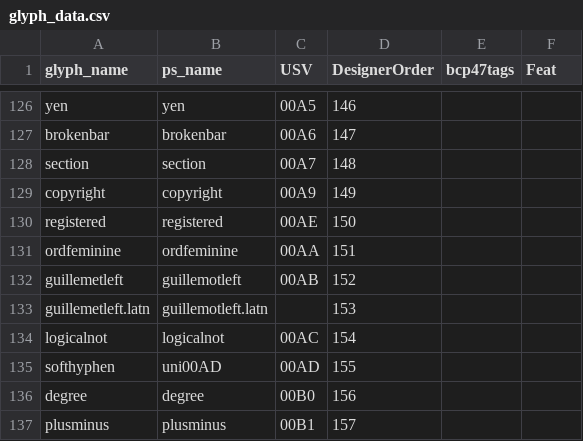
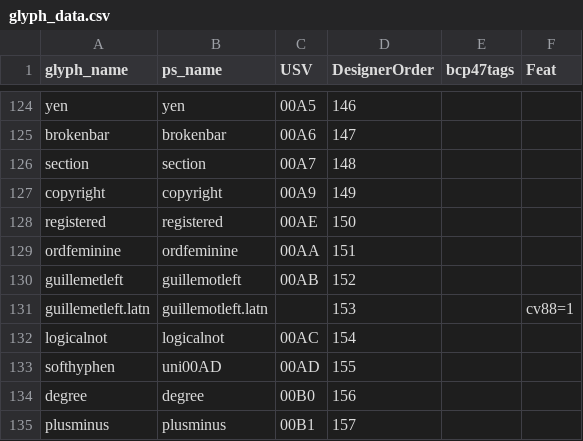
Before and after one commit to silnrsi/font-scheherazade, a CSV file: source/glyph_data.csv, drawn as a sheet; only a part is shown, gaps mark what is left out; the diff covers the shown part only.

```diff
--- a/source/glyph_data.csv
+++ b/source/glyph_data.csv
@@ -132,3 +130,3 @@ ordfeminine,ordfeminine,00AA,151,,
 guillemetleft,guillemotleft,00AB,152,,
-guillemetleft.latn,guillemotleft.latn,,153,,
+guillemetleft.latn,guillemotleft.latn,,153,,cv88=1
 logicalnot,logicalnot,00AC,154,,
```
Also changed, not shown: 2 removed rows and 9 edited cells elsewhere in this file, 9 other files.
